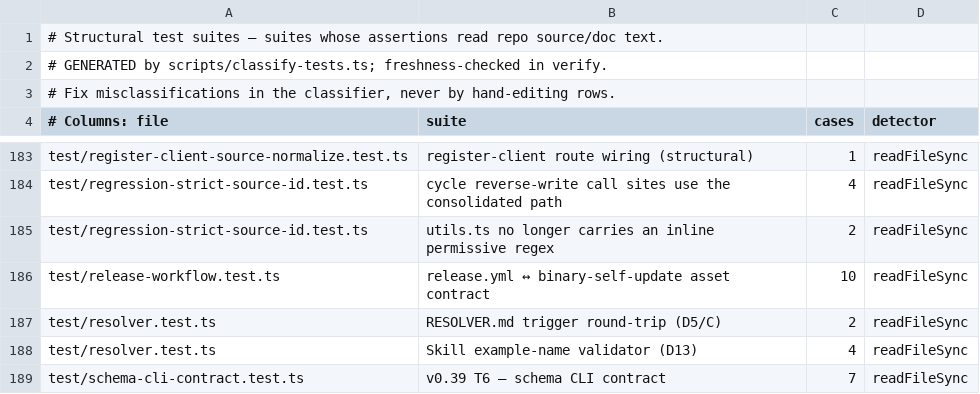
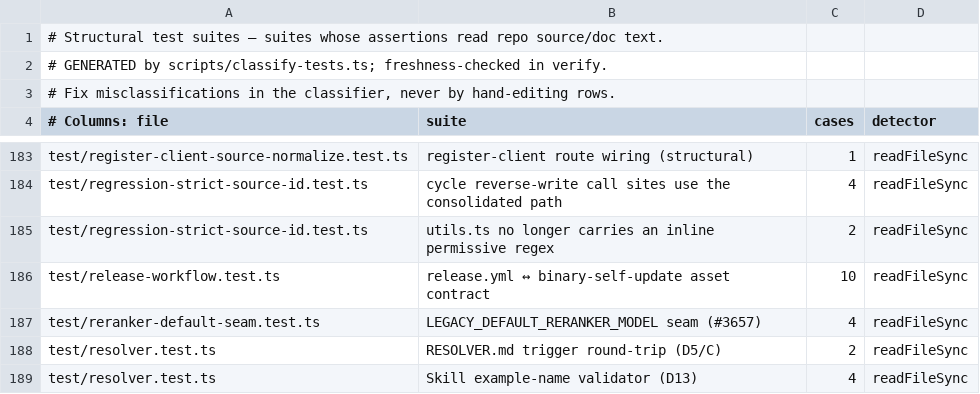
Before and after one commit to Bdr-Tec/gbrain, a TSV file: scripts/structural-suites.tsv, drawn as a sheet; only a part is shown, gaps mark what is left out; the shorter side is filled out with more unchanged rows; the diff names each change by its address in the sheet, - before the commit and + after, or states it on an @@ line.

```diff
--- a/scripts/structural-suites.tsv
+++ b/scripts/structural-suites.tsv
+row 187: test/reranker-default-seam.test.ts | LEGACY_DEFAULT_RERANKER_MODEL seam (#3657) | 4 | readFileSync
```
